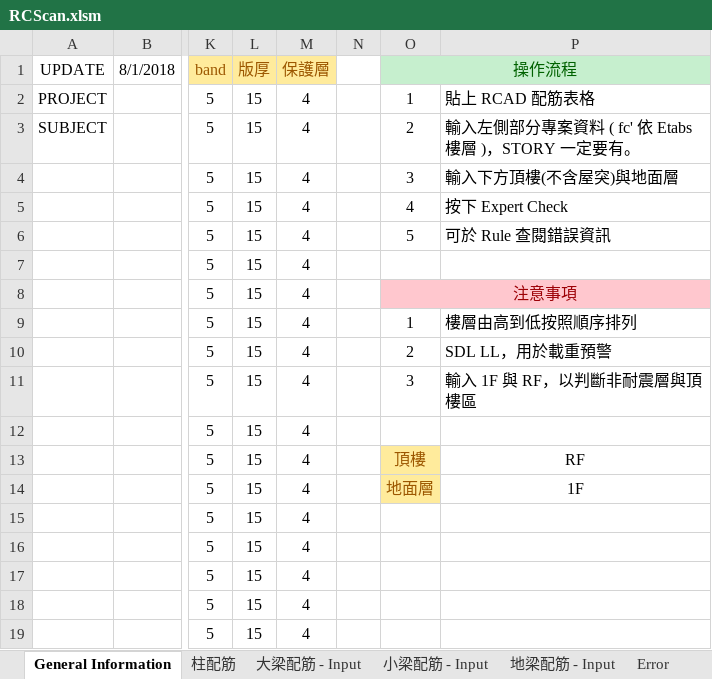
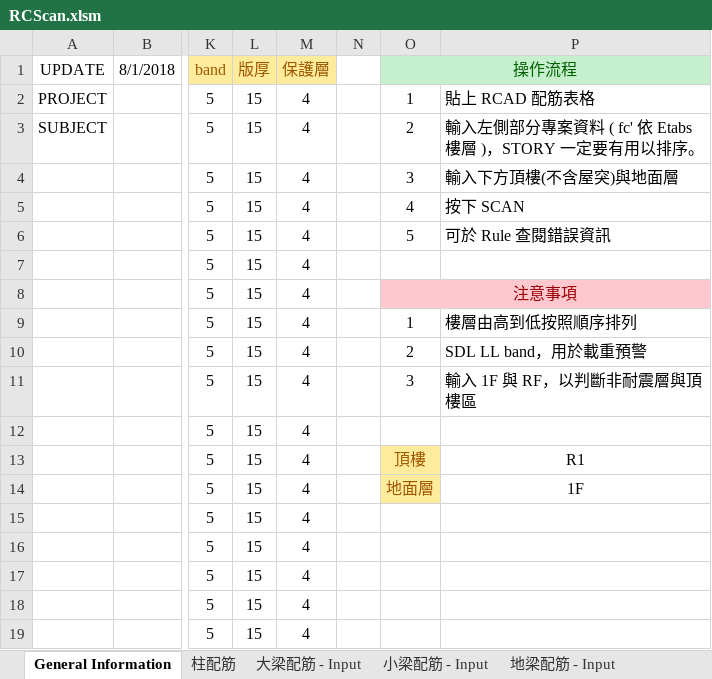
Before and after one commit to skyran1278/VbaProject, an Excel workbook: 20170524_RCScan/RCScan.xlsm, sheet General Information, drawn as a sheet; only a part is shown, gaps mark what is left out; values as stored, in another font and other column widths than the file's, no borders; charts and pictures not drawn; the diff names each change by its address in the sheet, - before the commit and + after, or states it on an @@ line.

Commit message:
rc scan 3.0.0

```diff
--- a/20170524_RCScan/RCScan.xlsm (sheet General Information)
+++ b/20170524_RCScan/RCScan.xlsm (sheet General Information)
-P3: 輸入左側部分專案資料 ( fc' 依 Etabs 樓層 )，STORY 一定要有。
+P3: 輸入左側部分專案資料 ( fc' 依 Etabs 樓層 )，STORY 一定要有用以排序。
-P5: 按下 Expert Check
+P5: 按下 SCAN
-P10: SDL LL，用於載重預警
+P10: SDL LL band，用於載重預警
-P13: RF
+P13: R1
```
Also changed, not shown: sheet Release Notes, sheet Error, other sheet tabs, charts or pictures, 2 other files.
